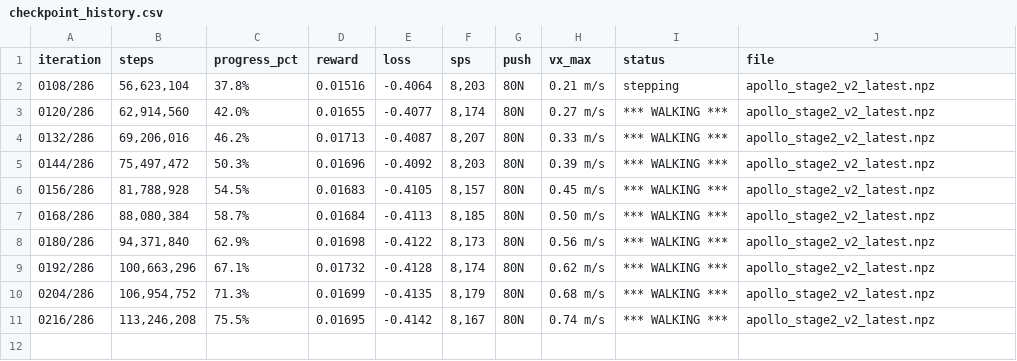
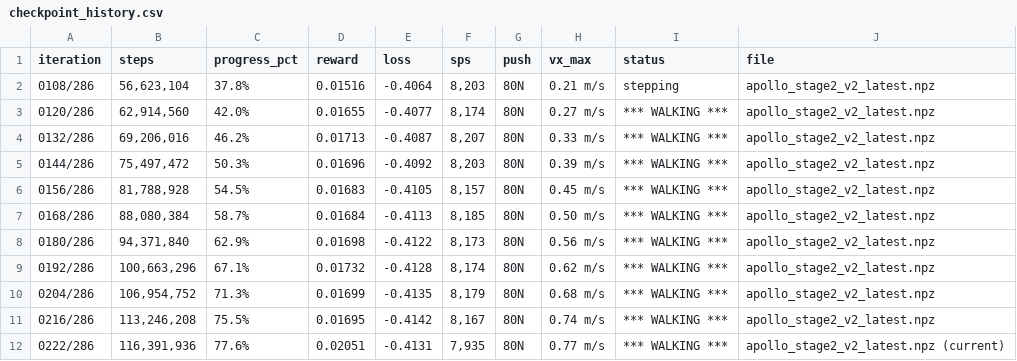
Before and after one commit to tranvanmanh9325/medical-science, a CSV file: colab_output/checkpoints_stage2/checkpoint_history.csv, drawn as a sheet; the diff names each change by its address in the sheet, - before the commit and + after, or states it on an @@ line.

Commit message:
feat(relay): preserve cumulative training log and checkpoint history across failovers

```diff
--- a/colab_output/checkpoints_stage2/checkpoint_history.csv
+++ b/colab_output/checkpoints_stage2/checkpoint_history.csv
+row 12: 0222/286 | 116,391,936 | 77.6% | 0.02051 | -0.4131 | 7,935 | 80N | 0.77 m/s | *** WALKING *** | apollo_stage2_v2_latest.npz (current)
```
Also changed, not shown: 3 other files.
